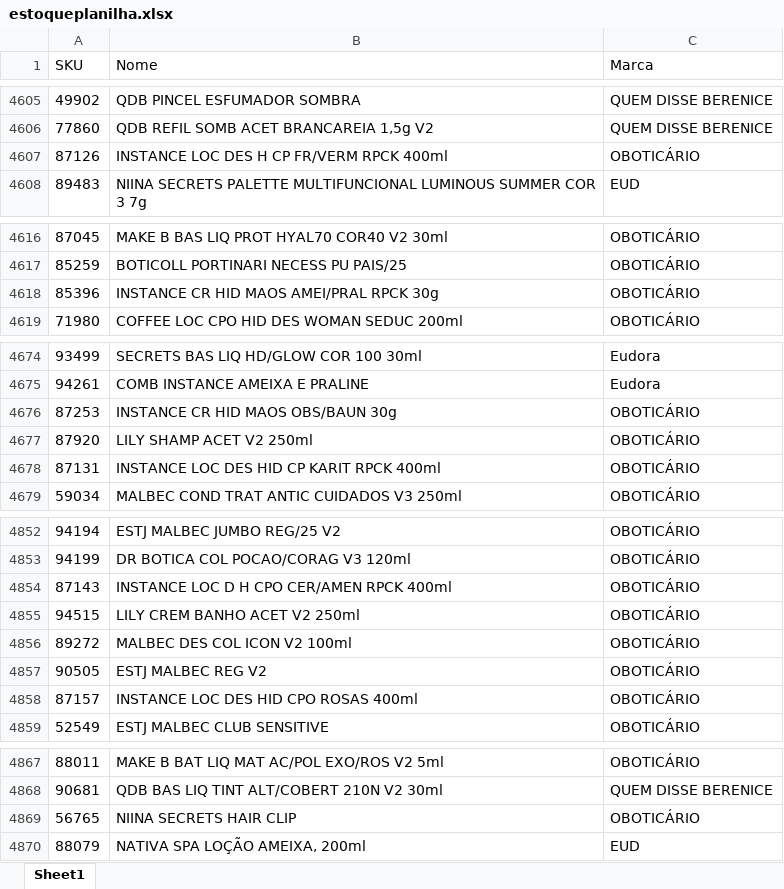
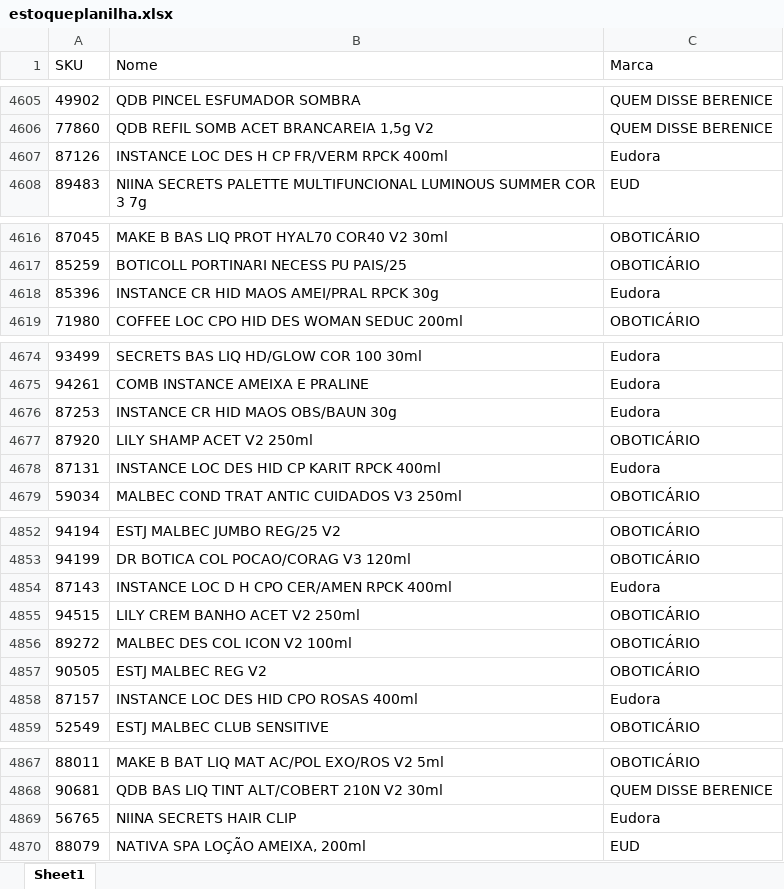
Before and after one commit to alcinadadosti-worspace/AtivosEMultimarcas, an Excel workbook: data/estoqueplanilha.xlsx, sheet Sheet1, drawn as a sheet; only a part is shown, gaps mark what is left out; values as stored, in another font and other column widths than the file's, no borders; table styles not drawn; the diff names each change by its address in the sheet, - before the commit and + after, or states it on an @@ line.

```diff
--- a/data/estoqueplanilha.xlsx (sheet Sheet1)
+++ b/data/estoqueplanilha.xlsx (sheet Sheet1)
-C4607 (Marca): OBOTICÁRIO
+C4607 (Marca): Eudora
-C4618 (Marca): OBOTICÁRIO
+C4618 (Marca): Eudora
-C4676 (Marca): OBOTICÁRIO
+C4676 (Marca): Eudora
-C4678 (Marca): OBOTICÁRIO
+C4678 (Marca): Eudora
-C4854 (Marca): OBOTICÁRIO
+C4854 (Marca): Eudora
-C4858 (Marca): OBOTICÁRIO
+C4858 (Marca): Eudora
-C4869 (Marca): OBOTICÁRIO
+C4869 (Marca): Eudora
```
